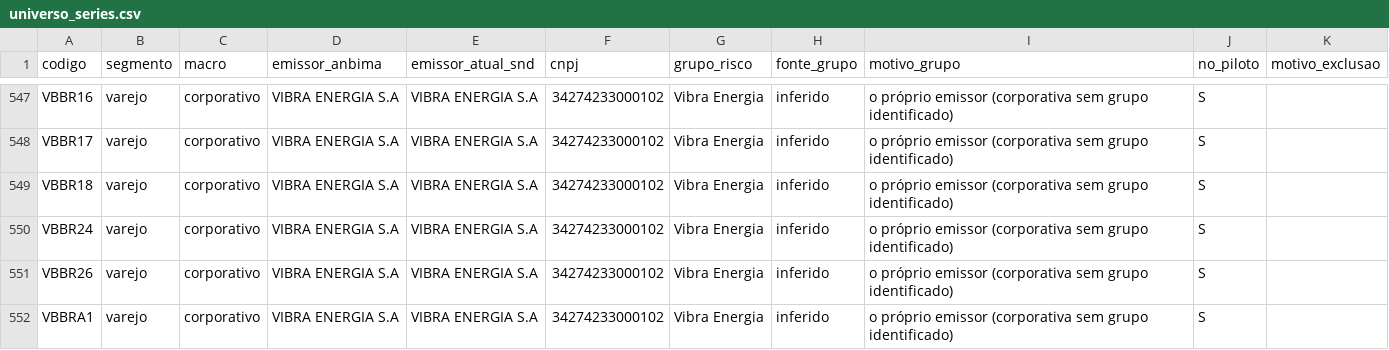
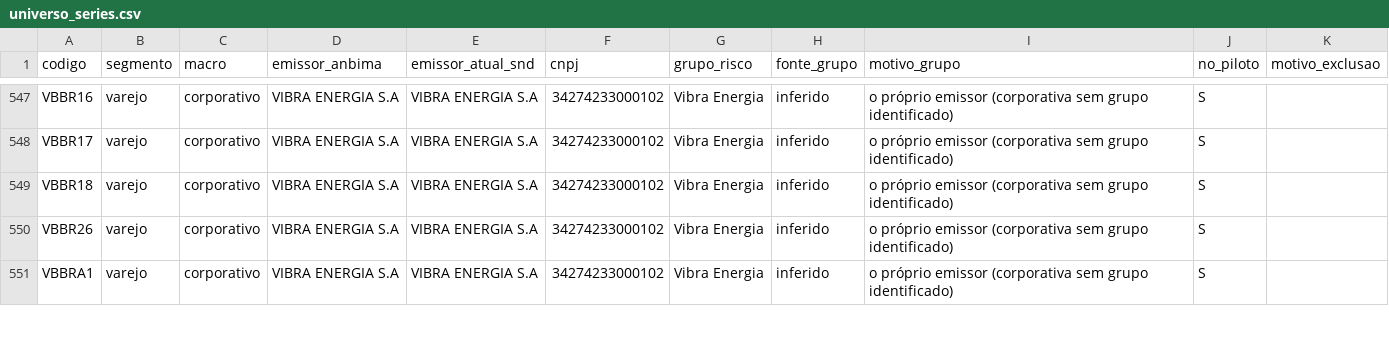
Before and after one commit to alissondpoliveira/grafo-credito, a CSV file: dados/referencia/universo_series.csv, drawn as a sheet; only a part is shown, gaps mark what is left out; the diff names each change by its address in the sheet, - before the commit and + after, or states it on an @@ line.

```diff
--- a/dados/referencia/universo_series.csv
+++ b/dados/referencia/universo_series.csv
-row 550: VBBR24 | varejo | corporativo | VIBRA ENERGIA S.A | VIBRA ENERGIA S.A | 34274233000102 | Vibra Energia | inferido | o próprio emissor (corporativa sem grupo identificado) | S
```
Also changed, not shown: dados/derivados/atributos_emissor.csv, dados/derivados/jev/fila_revisao.csv, 26 other files.
